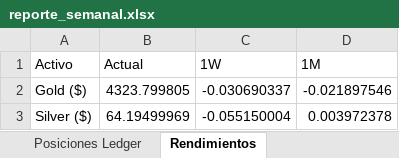
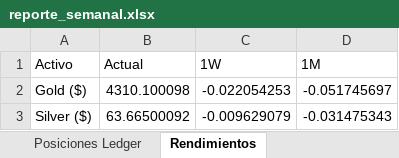
Before and after one commit to pseitler/River-Plate-Alpha, an Excel workbook: public/reporte_semanal.xlsx, sheet Rendimientos, drawn as a sheet; values as stored, in another font and other column widths than the file's, no borders; the diff names each change by its address in the sheet, - before the commit and + after, or states it on an @@ line.

Commit message:
Auto-update: Actualizacion diaria finalizada

```diff
--- a/public/reporte_semanal.xlsx (sheet Rendimientos)
+++ b/public/reporte_semanal.xlsx (sheet Rendimientos)
-B2 (Actual): 4323.799805
+B2 (Actual): 4310.100098
-C2 (1W): -0.030690337
+C2 (1W): -0.022054253
-D2 (1M): -0.021897546
+D2 (1M): -0.051745697
-B3 (Actual): 64.19499969
+B3 (Actual): 63.66500092
-C3 (1W): -0.055150004
+C3 (1W): -0.009629079
-D3 (1M): 0.003972378
+D3 (1M): -0.031475343
```
Also changed, not shown: sheet Módulos Quant, 1 other file.
